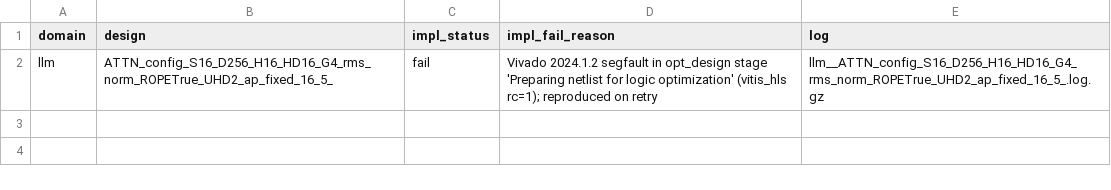
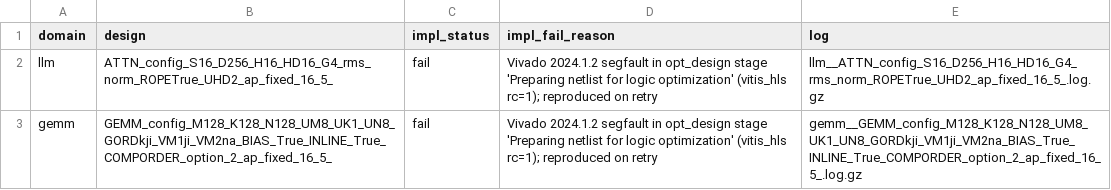
Before and after one commit to hchen799/ForgeBench, a CSV file: manifest/evidence/r2_runs/unfinished_impl_r2.csv, drawn as a sheet.

```diff
--- a/manifest/evidence/r2_runs/unfinished_impl_r2.csv
+++ b/manifest/evidence/r2_runs/unfinished_impl_r2.csv
@@ -2 +2,2 @@ domain,design,impl_status,impl_fail_reason,log
 llm,ATTN_config_S16_D256_H16_HD16_G4_rms_norm_ROPETrue_UHD2_ap_fixed_16_5_,fail,Vivado 2024.1.2 segfault in opt_design stage 'Preparing netlist for logic optimization' (vitis_hls rc=1); reproduced on retry,llm__ATTN_config_S16_D256_H16_HD16_G4_rms_norm_ROPETrue_UHD2_ap_fixed_16_5_.log.gz
+gemm,GEMM_config_M128_K128_N128_UM8_UK1_UN8_GORDkji_VM1ji_VM2na_BIAS_True_INLINE_True_COMPORDER_option_2_ap_fixed_16_5_,fail,Vivado 2024.1.2 segfault in opt_design stage 'Preparing netlist for logic optimization' (vitis_hls rc=1); reproduced on retry,gemm__GEMM_config_M128_K128_N128_UM8_UK1_UN8_GORDkji_VM1ji_VM2na_BIAS_True_INLINE_True_COMPORDER_option_2_ap_fixed_16_5_.log.gz
```
Also changed, not shown: release/bundle_files.csv, 9 other files.
